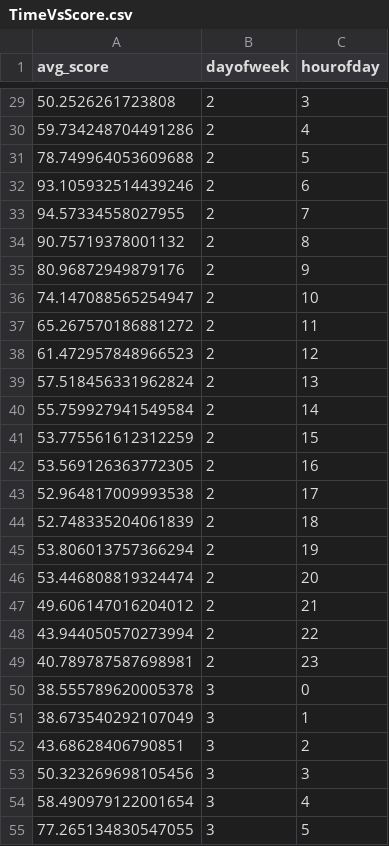
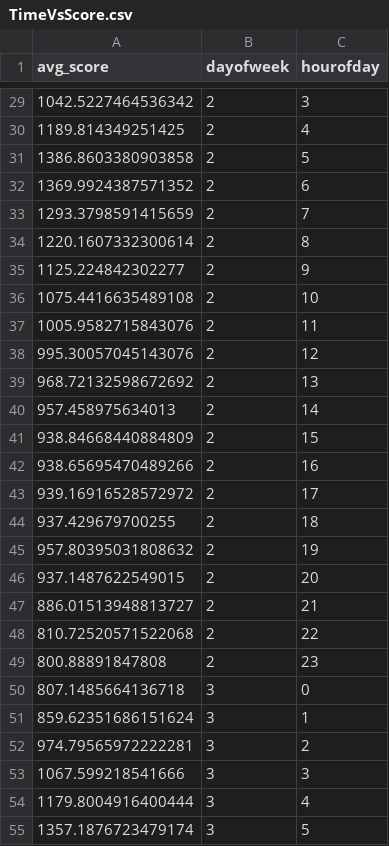
Before and after one commit to drewp41/PredictingPopularityOnReddit, a CSV file: TimeVsScore.csv, drawn as a sheet; only a part is shown, gaps mark what is left out; the diff covers the shown part only.

```diff
--- a/TimeVsScore.csv
+++ b/TimeVsScore.csv
@@ -29,27 +29,27 @@ avg_score,dayofweek,hourofday
-50.2526261723808,2,3
-59.734248704491286,2,4
-78.749964053609688,2,5
-93.105932514439246,2,6
-94.57334558027955,2,7
-90.75719378001132,2,8
-80.96872949879176,2,9
-74.147088565254947,2,10
-65.267570186881272,2,11
-61.472957848966523,2,12
-57.518456331962824,2,13
-55.759927941549584,2,14
-53.775561612312259,2,15
-53.569126363772305,2,16
-52.964817009993538,2,17
-52.748335204061839,2,18
-53.806013757366294,2,19
-53.446808819324474,2,20
-49.606147016204012,2,21
-43.944050570273994,2,22
-40.789787587698981,2,23
-38.555789620005378,3,0
-38.673540292107049,3,1
-43.68628406790851,3,2
-50.323269698105456,3,3
-58.490979122001654,3,4
-77.265134830547055,3,5
+1042.5227464536342,2,3
+1189.814349251425,2,4
+1386.8603380903858,2,5
+1369.9924387571352,2,6
+1293.3798591415659,2,7
+1220.1607332300614,2,8
+1125.224842302277,2,9
+1075.4416635489108,2,10
+1005.9582715843076,2,11
+995.30057045143076,2,12
+968.72132598672692,2,13
+957.458975634013,2,14
+938.84668440884809,2,15
+938.65695470489266,2,16
+939.16916528572972,2,17
+937.429679700255,2,18
+957.80395031808632,2,19
+937.1487622549015,2,20
+886.01513948813727,2,21
+810.72520571522068,2,22
+800.88891847808,2,23
+807.1485664136718,3,0
+859.62351686151624,3,1
+974.79565972222281,3,2
+1067.599218541666,3,3
+1179.8004916400444,3,4
+1357.1876723479174,3,5
```
Also changed, not shown: 141 edited cells elsewhere in this file, 1 other file.
